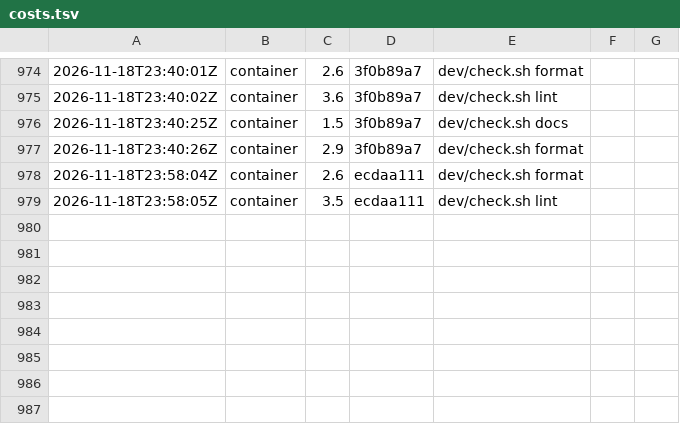
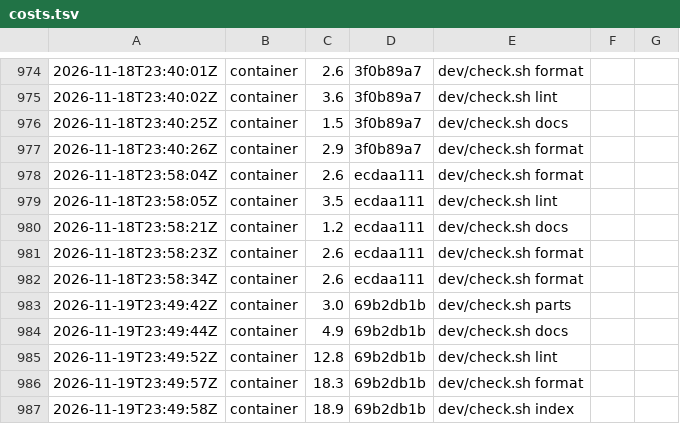
Before and after one commit to Kompismoln/o11n, a TSV file: dev/costs.tsv, drawn as a sheet; only a part is shown, gaps mark what is left out; the diff names each change by its address in the sheet, - before the commit and + after, or states it on an @@ line.

```diff
--- a/dev/costs.tsv
+++ b/dev/costs.tsv
+row 980: 2026-11-18T23:58:21Z | container | 1.2 | ecdaa111 | dev/check.sh docs
+row 981: 2026-11-18T23:58:23Z | container | 2.6 | ecdaa111 | dev/check.sh format
+row 982: 2026-11-18T23:58:34Z | container | 2.6 | ecdaa111 | dev/check.sh format
+row 983: 2026-11-19T23:49:42Z | container | 3.0 | 69b2db1b | dev/check.sh parts
+row 984: 2026-11-19T23:49:44Z | container | 4.9 | 69b2db1b | dev/check.sh docs
+row 985: 2026-11-19T23:49:52Z | container | 12.8 | 69b2db1b | dev/check.sh lint
+row 986: 2026-11-19T23:49:57Z | container | 18.3 | 69b2db1b | dev/check.sh format
+row 987: 2026-11-19T23:49:58Z | container | 18.9 | 69b2db1b | dev/check.sh index
```
Also changed, not shown: 9 other files.
